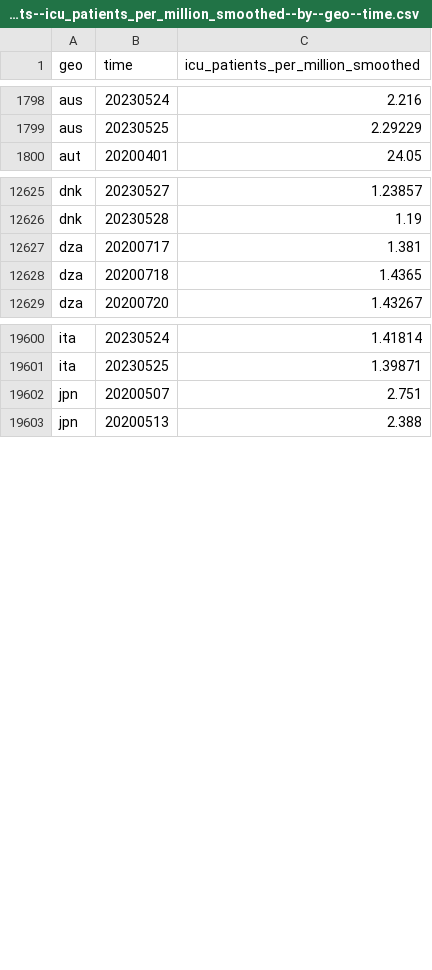
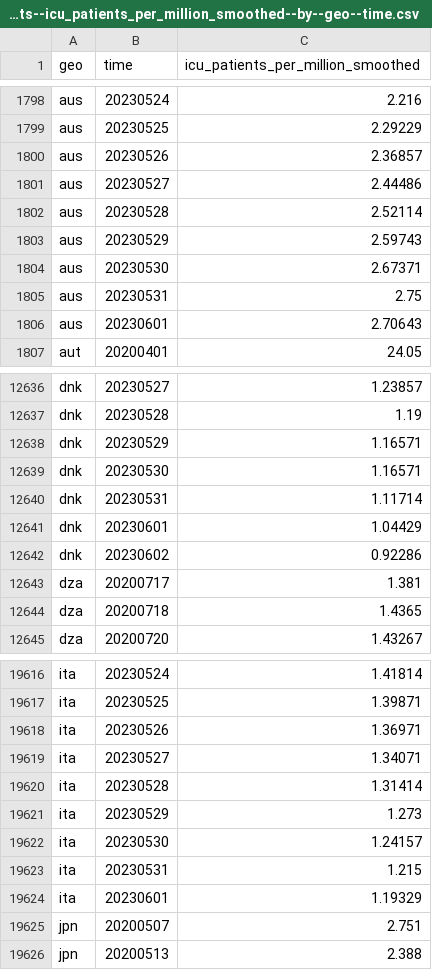
Before and after one commit to open-numbers/ddf--open_numbers--owid_covid_19, a CSV file: ddf--datapoints--icu_patients_per_million_smoothed--by--geo--time.csv, drawn as a sheet; only a part is shown, gaps mark what is left out; the diff covers the shown part only; the diff names each change by its address in the sheet, - before the commit and + after, or states it on an @@ line.

```diff
--- a/ddf--datapoints--icu_patients_per_million_smoothed--by--geo--time.csv
+++ b/ddf--datapoints--icu_patients_per_million_smoothed--by--geo--time.csv
+row 1800: aus | 20230526 | 2.36857
+row 1801: aus | 20230527 | 2.44486
+row 1802: aus | 20230528 | 2.52114
+row 1803: aus | 20230529 | 2.59743
+row 1804: aus | 20230530 | 2.67371
+row 1805: aus | 20230531 | 2.75
+row 1806: aus | 20230601 | 2.70643
+row 12638: dnk | 20230529 | 1.16571
+row 12639: dnk | 20230530 | 1.16571
+row 12640: dnk | 20230531 | 1.11714
+row 12641: dnk | 20230601 | 1.04429
+row 12642: dnk | 20230602 | 0.92286
+row 19618: ita | 20230526 | 1.36971
+row 19619: ita | 20230527 | 1.34071
+row 19620: ita | 20230528 | 1.31414
+row 19621: ita | 20230529 | 1.273
+row 19622: ita | 20230530 | 1.24157
+row 19623: ita | 20230531 | 1.215
+row 19624: ita | 20230601 | 1.19329
```
Also changed, not shown: 9 added rows and 36 edited cells elsewhere in this file, ddf--datapoints--icu_patients_smoothed--by--geo--time.csv, ddf--datapoints--people_fully_vaccinated_per_hundred--by--geo--time.csv, 45 other files.
